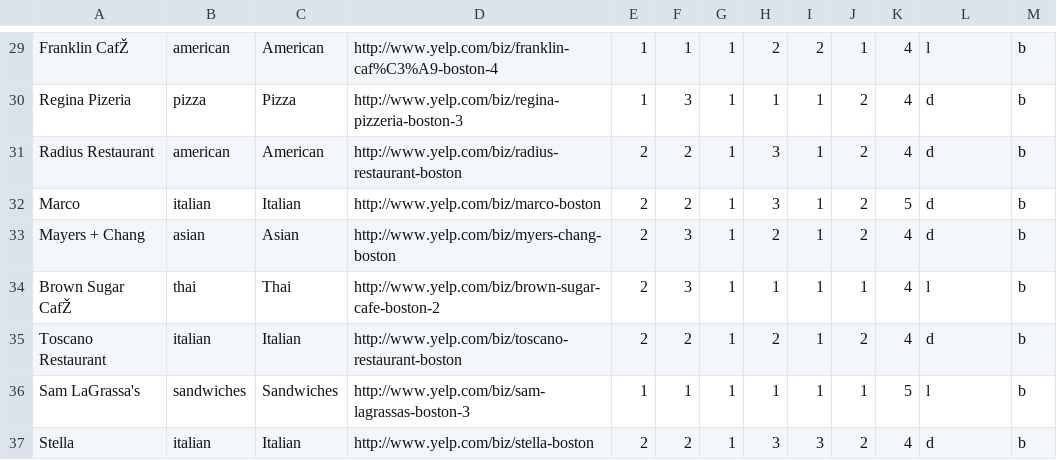
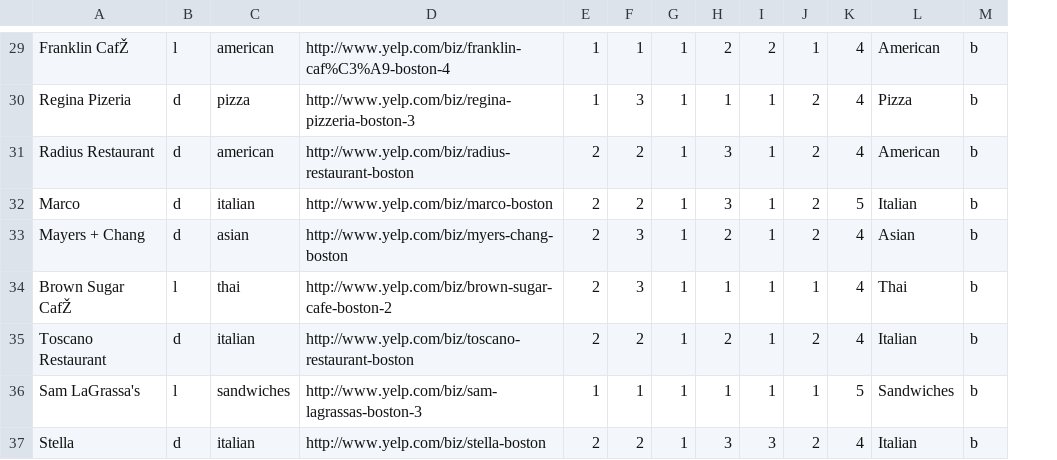
Before and after one commit to vicli/travel, a CSV file: app/assets/bostonrest.csv, drawn as a sheet; only a part is shown, gaps mark what is left out; removed rows and columns are numbered as before the commit, all else as after; the diff covers the shown part only; the diff names each change by its address in the sheet, - before the commit and + after, or states it on an @@ line.

```diff
--- a/app/assets/bostonrest.csv
+++ b/app/assets/bostonrest.csv
+column B, rows 29-37: l | d | d | d | d | l | d | l | d
-column C, rows 29-37: American | Pizza | American | Italian | Asian | Thai | Italian | Sandwiches | Italian
-L29: l
+L29: American
-L30: d
+L30: Pizza
-L31: d
+L31: American
-L32: d
+L32: Italian
-L33: d
+L33: Asian
-L34: l
+L34: Thai
-L35: d
+L35: Italian
-L36: l
+L36: Sandwiches
-L37: d
+L37: Italian
```
Also changed, not shown: 28 edited cells elsewhere in this file, app/assets/bact.csv, app/assets/nycrestaurant.csv, 16 other files.
